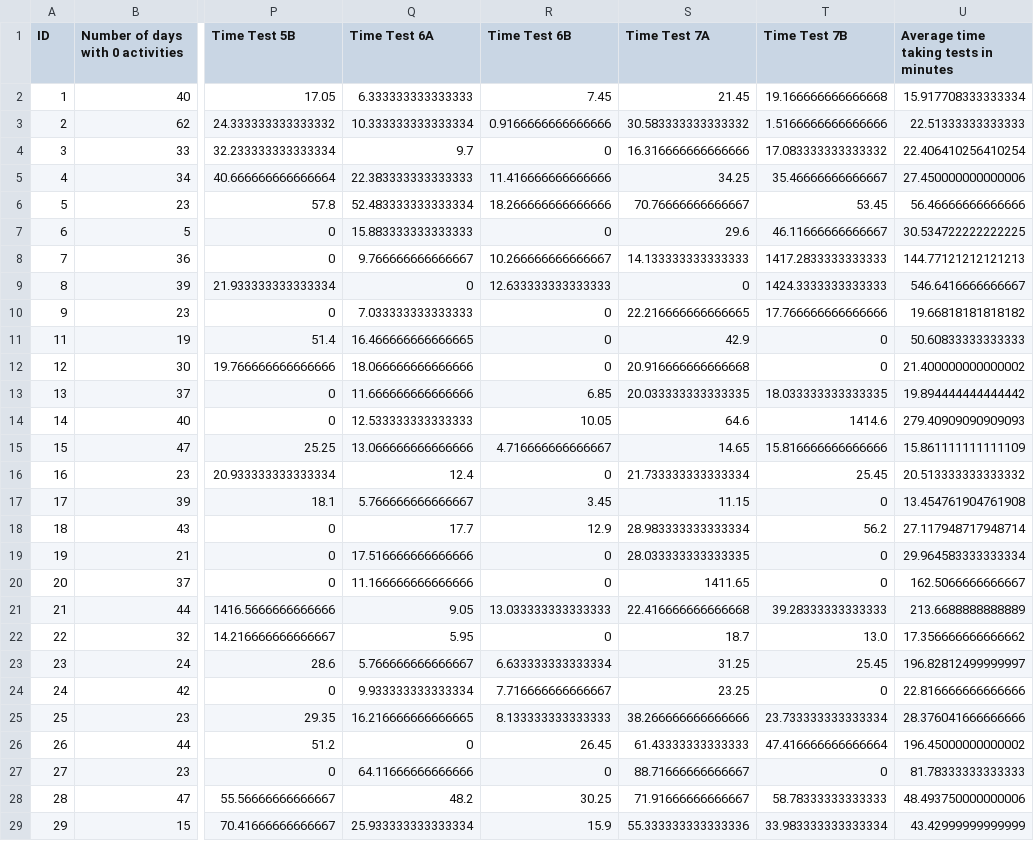
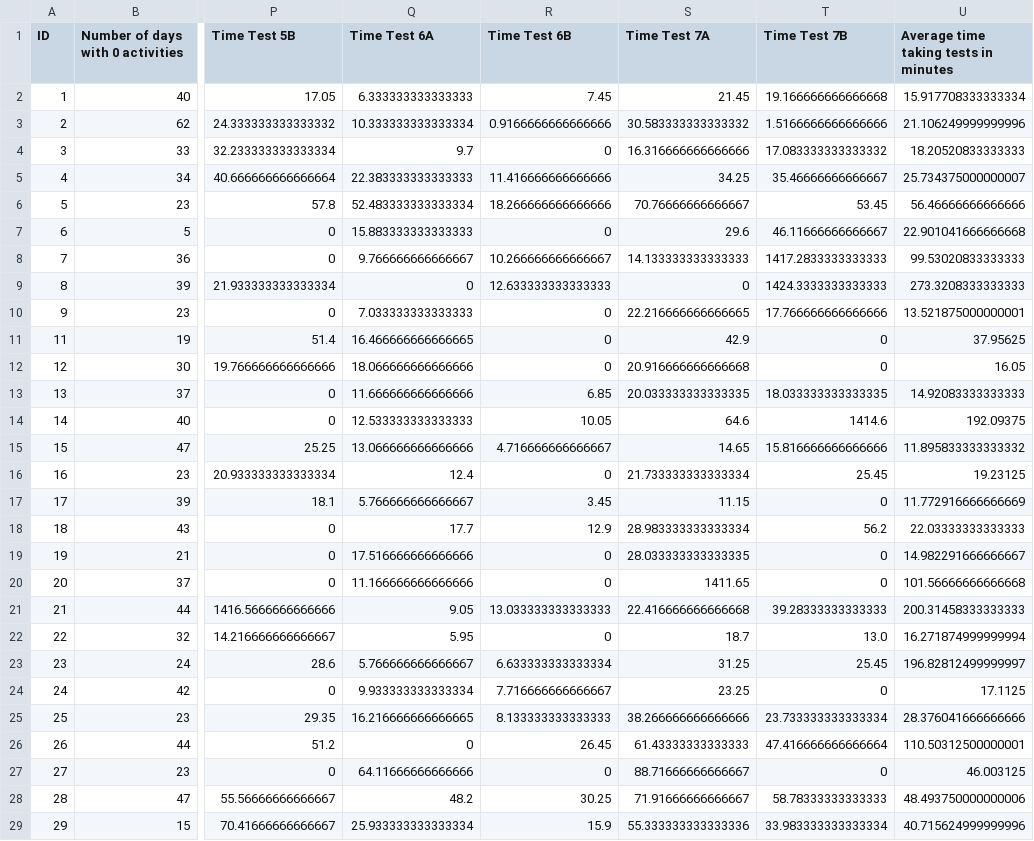
Before and after one commit to shreyasugemuge/Senior-Design-Project, a CSV file: src/Behaviors/docs/Shreyas/11.csv, drawn as a sheet; only a part is shown, gaps mark what is left out; the diff covers the shown part only; the diff names each change by its address in the sheet, - before the commit and + after, or states it on an @@ line.

```diff
--- a/src/Behaviors/docs/Shreyas/11.csv
+++ b/src/Behaviors/docs/Shreyas/11.csv
-U3: 22.51333333333333
+U3: 21.106249999999996
-U4: 22.406410256410254
+U4: 18.20520833333333
-U5: 27.450000000000006
+U5: 25.734375000000007
-U7: 30.534722222222225
+U7: 22.901041666666668
-U8: 144.77121212121213
+U8: 99.53020833333333
-U9: 546.6416666666667
+U9: 273.3208333333333
-U10: 19.66818181818182
+U10: 13.521875000000001
-U11: 50.60833333333333
+U11: 37.95625
-U12: 21.400000000000002
+U12: 16.05
-U13: 19.894444444444442
+U13: 14.92083333333333
-U14: 279.40909090909093
+U14: 192.09375
-U15: 15.861111111111109
+U15: 11.895833333333332
-U16: 20.513333333333332
+U16: 19.23125
-U17: 13.454761904761908
+U17: 11.772916666666669
-U18: 27.117948717948714
+U18: 22.03333333333333
-U19: 29.964583333333334
+U19: 14.982291666666667
-U20: 162.5066666666667
+U20: 101.56666666666668
-U21: 213.6688888888889
+U21: 200.31458333333333
-U22: 17.356666666666662
+U22: 16.271874999999994
-U24: 22.816666666666666
+U24: 17.1125
-U26: 196.45000000000002
+U26: 110.50312500000001
-U27: 81.78333333333333
+U27: 46.003125
-U29: 43.42999999999999
+U29: 40.715624999999996
```
Also changed, not shown: 64 edited cells elsewhere in this file, src/Behaviors/docs/Shreyas/10.csv, src/Behaviors/docs/Shreyas/12.csv, 13 other files.
